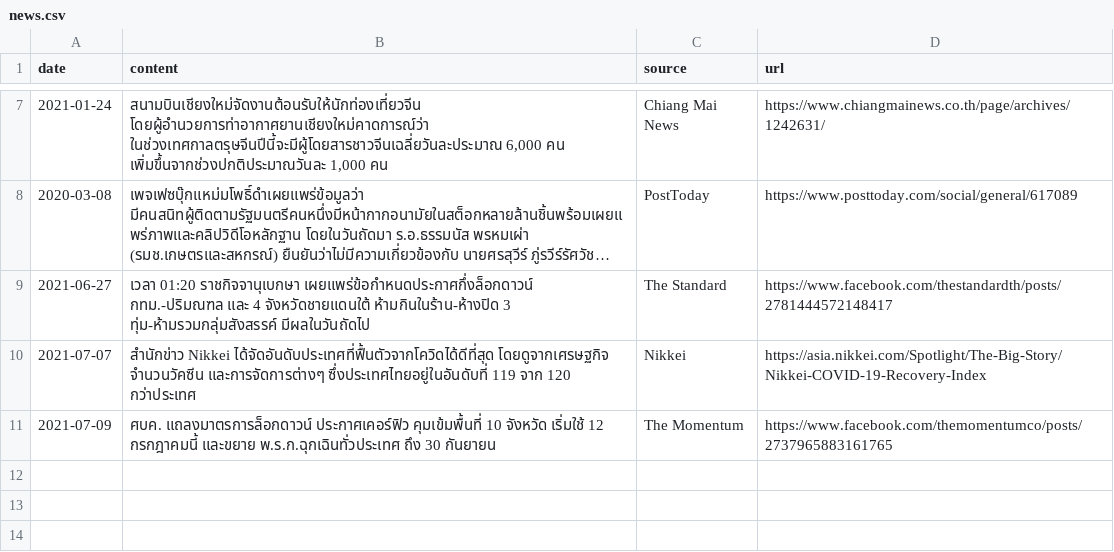
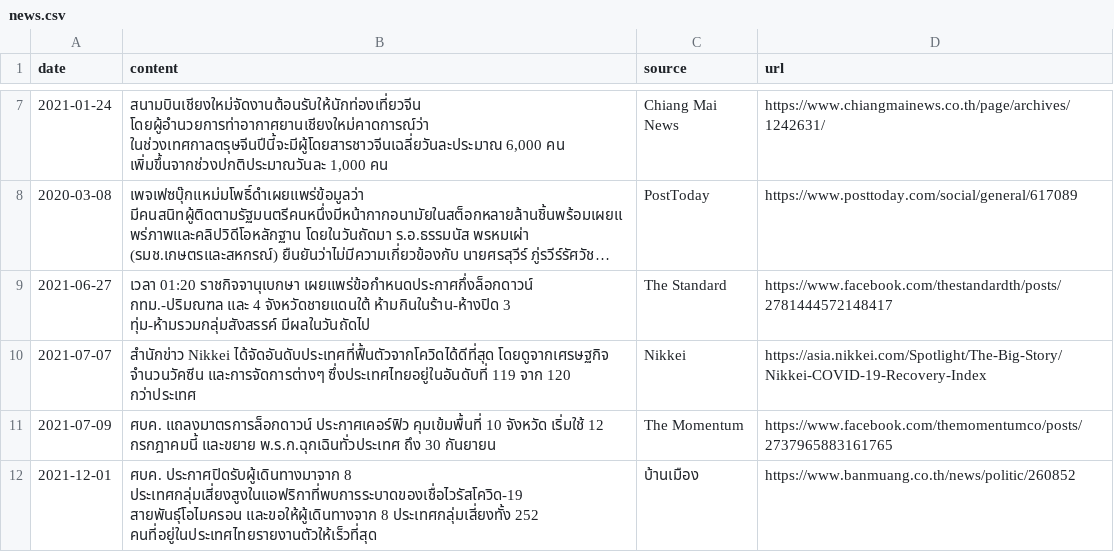
Before and after one commit to Th1nkK1D/ordinaryunfold, a CSV file: src/data/th-covid-speech/news.csv, drawn as a sheet; only a part is shown, gaps mark what is left out; long unchanged cells end in ….

Commit message:
Update covid news and speeches

```diff
--- a/src/data/th-covid-speech/news.csv
+++ b/src/data/th-covid-speech/news.csv
@@ -11 +11,2 @@ date,content,source,url
 2021-07-09,ศบค. แถลงมาตรการล็อกดาวน์ ประกาศเคอร์ฟิว คุมเข้มพื้นที่ 10 จังหวัด เริ่มใช้ 12 กรกฎาคมนี้ และขยาย พ.ร.ก.ฉุกเฉินทั่วประเทศ ถึง 30 กันยายน,The Momentum,https://www.facebook.com/themomentumco/posts/2737965883161765
+2021-12-01,ศบค. ประกาศปิดรับผู้เดินทางมาจาก 8 ประเทศกลุ่มเสี่ยงสูงในแอฟริกาที่พบการระบาดของเชื่อไวรัสโควิด-19 สายพันธุ์โอไมครอน และขอให้ผู้เดินทางจาก 8 ประเทศกลุ่มเสี่ยงทั้ง 252 คนที่อยู่ในประเทศไทยรายงานตัวให้เร็วที่สุด,บ้านเมือง,https://www.banmuang.co.th/news/politic/260852
```
Also changed, not shown: src/data/th-covid-speech/speeches.csv, 1 other file.
